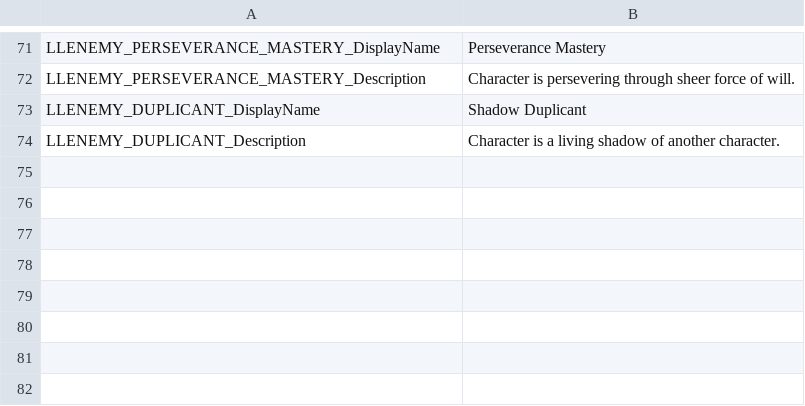
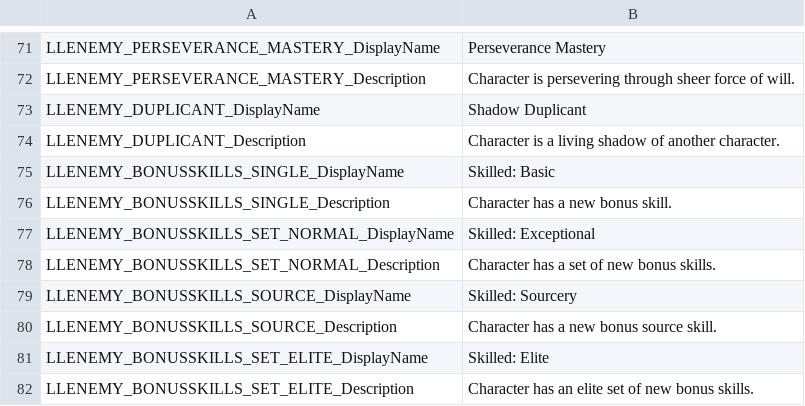
Before and after one commit to LaughingLeader-DOS2-Mods/EnemyUpgradeOverhaul, a TSV file: LocalKeys/LLENEMY_LocalKeys_Statuses.tsv, drawn as a sheet; only a part is shown, gaps mark what is left out; the diff names each change by its address in the sheet, - before the commit and + after, or states it on an @@ line.

Commit message:
Added bonus skill info statuses

```diff
--- a/LocalKeys/LLENEMY_LocalKeys_Statuses.tsv
+++ b/LocalKeys/LLENEMY_LocalKeys_Statuses.tsv
+row 75: LLENEMY_BONUSSKILLS_SINGLE_DisplayName | Skilled: Basic
+row 76: LLENEMY_BONUSSKILLS_SINGLE_Description | Character has a new bonus skill.
+row 77: LLENEMY_BONUSSKILLS_SET_NORMAL_DisplayName | Skilled: Exceptional
+row 78: LLENEMY_BONUSSKILLS_SET_NORMAL_Description | Character has a set of new bonus skills.
+row 79: LLENEMY_BONUSSKILLS_SOURCE_DisplayName | Skilled: Sourcery
+row 80: LLENEMY_BONUSSKILLS_SOURCE_Description | Character has a new bonus source skill.
+row 81: LLENEMY_BONUSSKILLS_SET_ELITE_DisplayName | Skilled: Elite
+row 82: LLENEMY_BONUSSKILLS_SET_ELITE_Description | Character has an elite set of new bonus skills.
```
Also changed, not shown: 2 other files.
